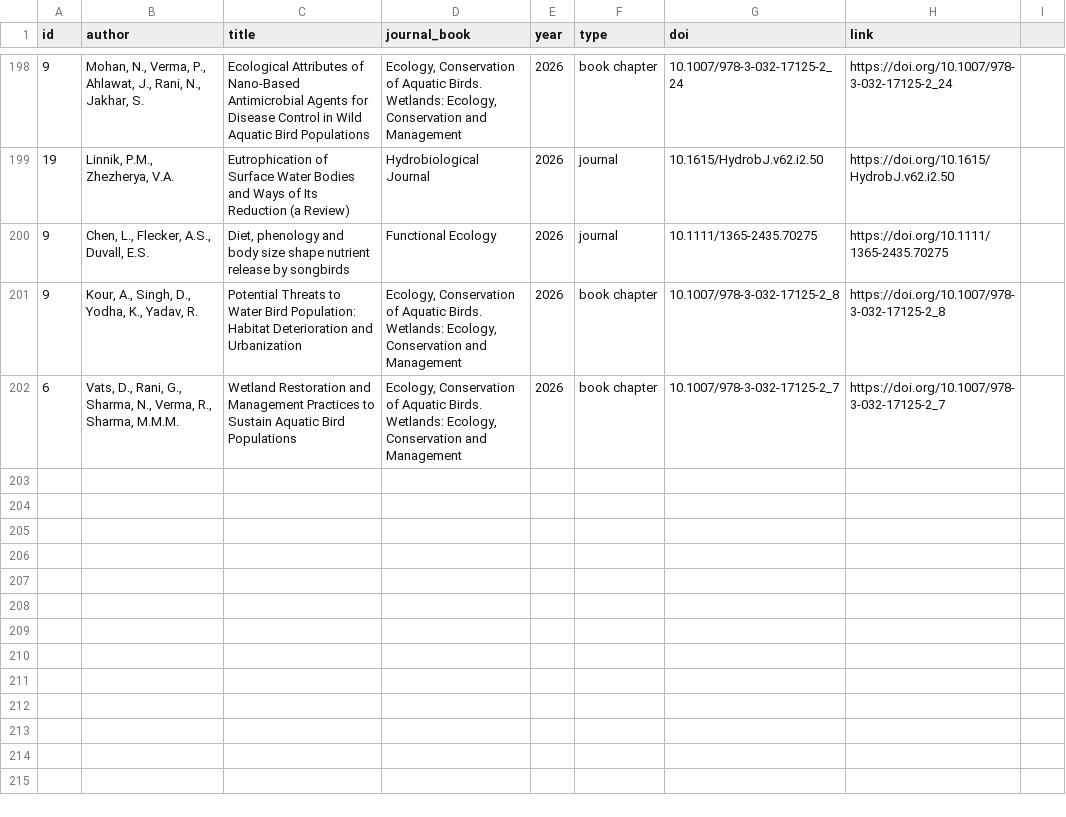
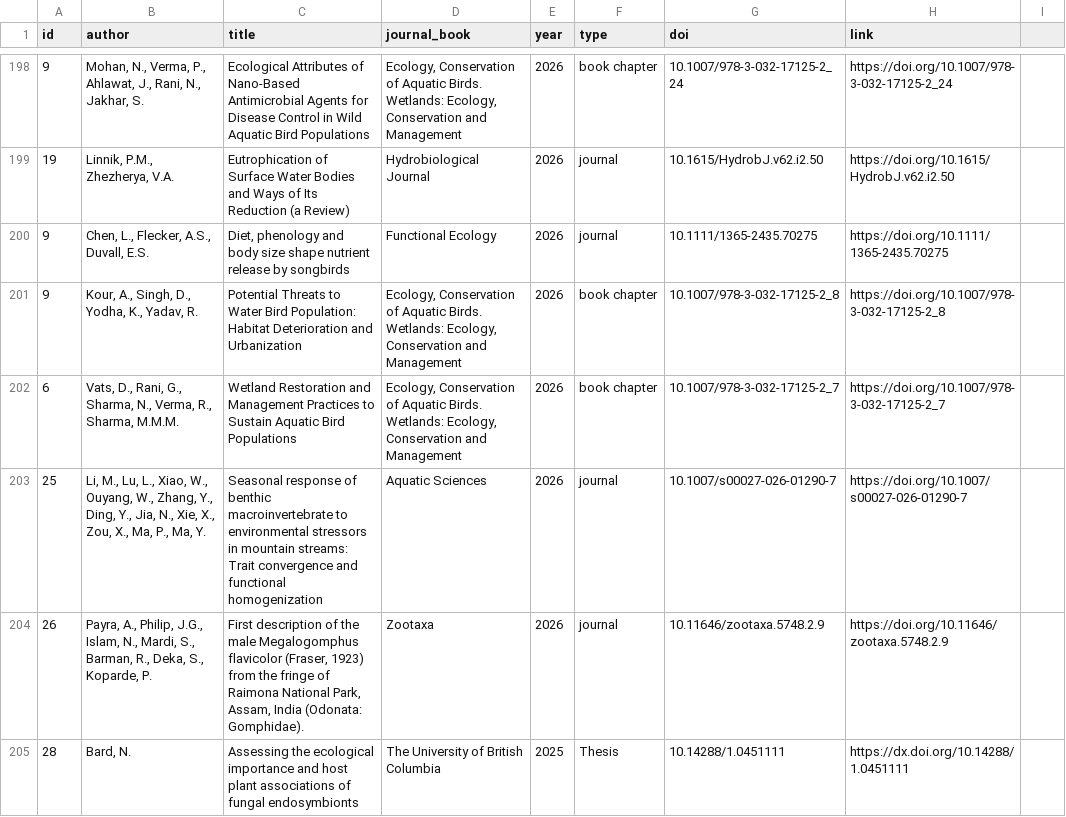
Before and after one commit to SagarAdhurya/SagarAdhurya.github.io, a CSV file: assets/citations.csv, drawn as a sheet; only a part is shown, gaps mark what is left out; the diff names each change by its address in the sheet, - before the commit and + after, or states it on an @@ line.

Commit message:
update citation

```diff
--- a/assets/citations.csv
+++ b/assets/citations.csv
+row 203: 25 | Li, M., Lu, L., Xiao, W., Ouyang, W., Zhang, Y., Ding, Y., Jia, N., Xie, X., Zou, X., Ma, P., Ma, Y. | Seasonal response of benthic macroinvertebrate to environmental stressors in mountain streams: Trait convergence and functional homogenization | Aquatic Sciences | 2026 | journal | 10.1007/s00027-026-01290-7 | https://doi.org/10.1007/s00027-026-01290-7
+row 204: 26 | Payra, A., Philip, J.G., Islam, N., Mardi, S., Barman, R., Deka, S., Koparde, P. | First description of the male Megalogomphus flavicolor (Fraser, 1923) from the fringe of Raimona National Park, Assam, India (Odonata: Gomphidae). | Zootaxa | 2026 | journal | 10.11646/zootaxa.5748.2.9 | https://doi.org/10.11646/zootaxa.5748.2.9
+row 205: 28 | Bard, N. | Assessing the ecological importance and host plant associations of fungal endosymbionts | The University of British Columbia | 2025 | Thesis | 10.14288/1.0451111 | https://dx.doi.org/10.14288/1.0451111
```
